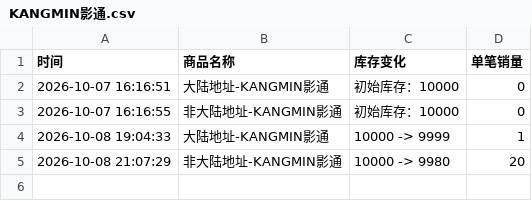
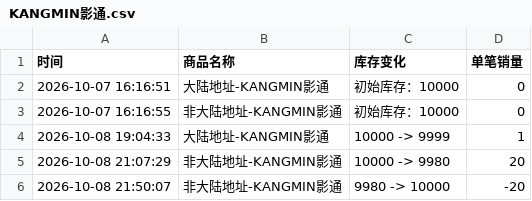
Before and after one commit to Juineii/verivery_imini1009, a CSV file: KANGMIN影通.csv, drawn as a sheet.

Commit message:
自动更新数据 2026-10-08 21:50:36

```diff
--- a/KANGMIN影通.csv
+++ b/KANGMIN影通.csv
@@ -5 +5,2 @@
 2026-10-08 21:07:29,非大陆地址-KANGMIN影通,10000 -> 9980,20
+2026-10-08 21:50:07,非大陆地址-KANGMIN影通,9980 -> 10000,-20
```
